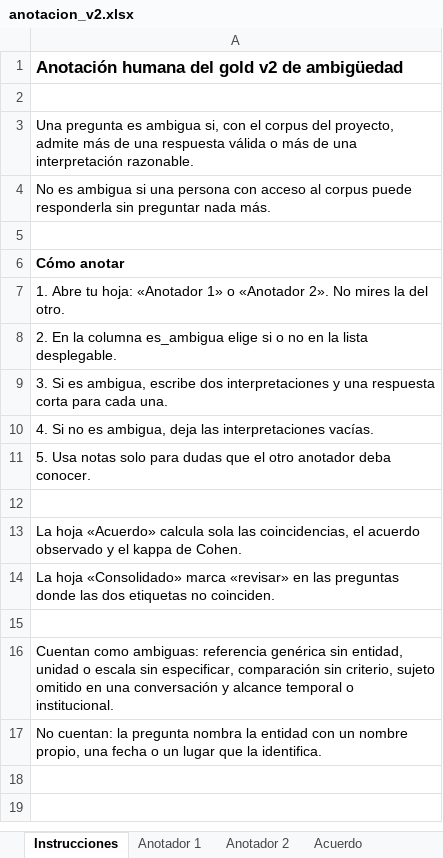
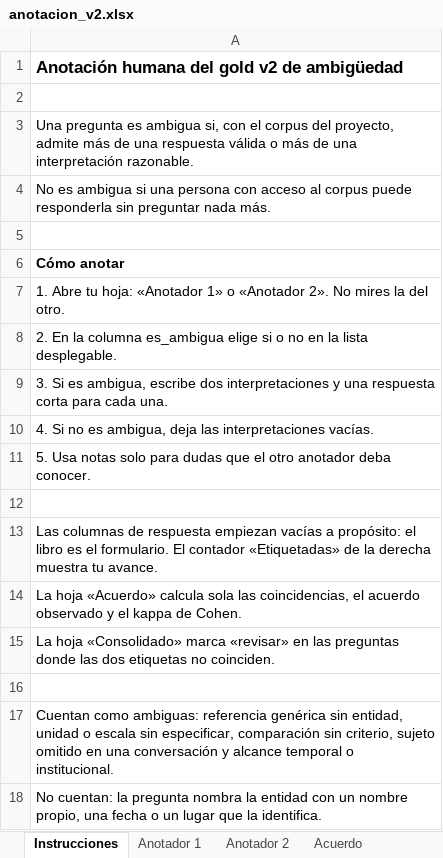
Before and after one commit to Garnica1999/PLN, an Excel workbook: TALLER RAG/eval/anotacion/anotacion_v2.xlsx, sheet Instrucciones, drawn as a sheet; values as stored, in another font and other column widths than the file's, no borders; the diff names each change by its address in the sheet, - before the commit and + after, or states it on an @@ line.

```diff
--- a/TALLER RAG/eval/anotacion/anotacion_v2.xlsx (sheet Instrucciones)
+++ b/TALLER RAG/eval/anotacion/anotacion_v2.xlsx (sheet Instrucciones)
+row 13: Las columnas de respuesta empiezan vacías a propósito: el libro es el formulario. El contador «Etiquetadas» de la derecha muestra tu avance.
```
Also changed, not shown: sheet Anotador 1, sheet Anotador 2, TALLER RAG/eval/gold/gold_standard_erika.xlsx, 1 other file.
